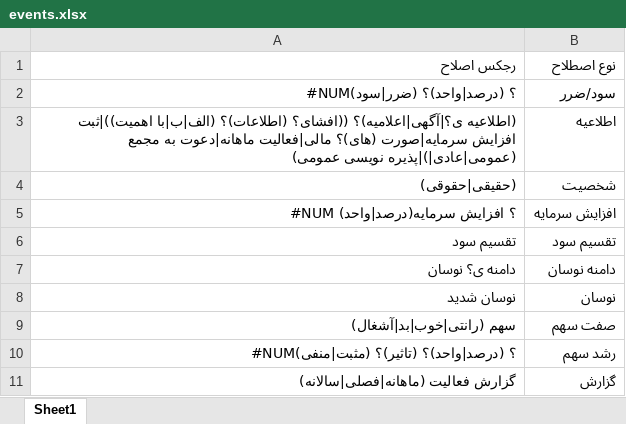
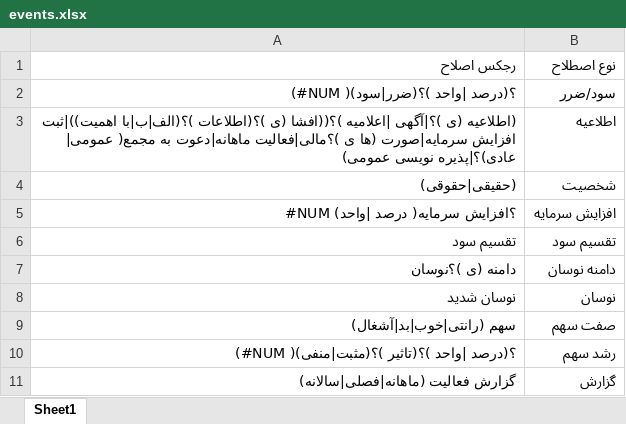
Before and after one commit to Jarrahi-MM/tse_entity_matcher, an Excel workbook: events.xlsx, sheet Sheet1, drawn as a sheet; values as stored, in another font and other column widths than the file's, no borders; the diff names each change by its address in the sheet, - before the commit and + after, or states it on an @@ line.

Commit message:
Add expand_term & create event dict Add unit tests

```diff
--- a/events.xlsx (sheet Sheet1)
+++ b/events.xlsx (sheet Sheet1)
-A2 (رجکس اصلاح): #NUM؟ (درصد|واحد)؟ (ضرر|سود)
+A2 (رجکس اصلاح): (#NUM )؟(درصد |واحد )؟(ضرر|سود)
-A3 (رجکس اصلاح): (اطلاعیه ی؟|آگهی|اعلامیه)؟ ((افشای؟ (اطلاعات)؟ (الف|ب|با اهمیت))|ثبت افزایش سرمایه|صورت (های)؟ مالی|فعالیت ماهانه|دعوت به مجمع (عمومی|عادی|)|پذیره نویسی عمومی)
+A3 (رجکس اصلاح): (اطلاعیه (ی )؟|آگهی |اعلامیه )؟((افشا (ی )؟(اطلاعات )؟(الف|ب|با اهمیت))|ثبت افزایش سرمایه|صورت (ها ی )؟مالی|فعالیت ماهانه|دعوت به مجمع( عمومی| عادی)؟|پذیره نویسی عمومی)
-A5 (رجکس اصلاح): #NUM (درصد|واحد)؟ افزایش سرمایه
+A5 (رجکس اصلاح): #NUM (درصد |واحد )؟افزایش سرمایه
-A7 (رجکس اصلاح): دامنه ی؟ نوسان
+A7 (رجکس اصلاح): دامنه (ی )؟نوسان
-A10 (رجکس اصلاح): #NUM؟ (درصد|واحد)؟ (تاثیر)؟ (مثبت|منفی)
+A10 (رجکس اصلاح): (#NUM )؟(درصد |واحد )؟(تاثیر )؟(مثبت|منفی)
```
Also changed, not shown: 2 other files.
